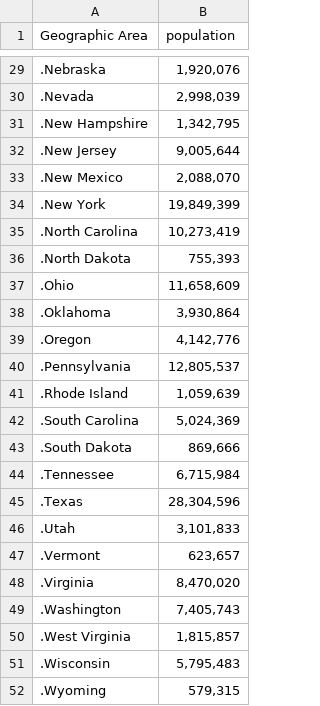
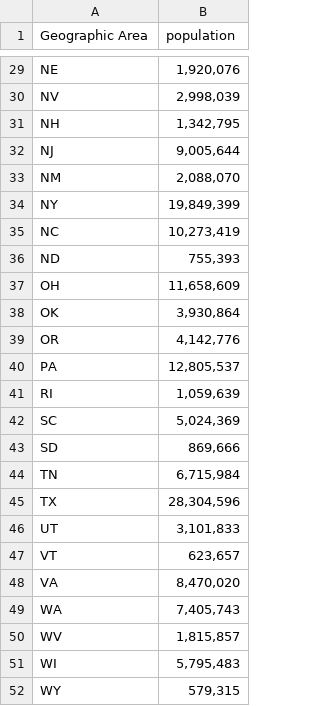
Before and after one commit to leemingee/DataFest2018, a CSV file: data/U.S. state population.csv, drawn as a sheet; only a part is shown, gaps mark what is left out; the diff covers the shown part only.

```diff
--- a/data/U.S. state population.csv
+++ b/data/U.S. state population.csv
@@ -29,24 +29,24 @@
-.Nebraska,"1,920,076"
-.Nevada,"2,998,039"
-.New Hampshire,"1,342,795"
-.New Jersey,"9,005,644"
-.New Mexico,"2,088,070"
-.New York,"19,849,399"
-.North Carolina,"10,273,419"
-.North Dakota,"755,393"
-.Ohio,"11,658,609"
-.Oklahoma,"3,930,864"
-.Oregon,"4,142,776"
-.Pennsylvania,"12,805,537"
-.Rhode Island,"1,059,639"
-.South Carolina,"5,024,369"
-.South Dakota,"869,666"
-.Tennessee,"6,715,984"
-.Texas,"28,304,596"
-.Utah,"3,101,833"
-.Vermont,"623,657"
-.Virginia,"8,470,020"
-.Washington,"7,405,743"
-.West Virginia,"1,815,857"
-.Wisconsin,"5,795,483"
-.Wyoming,"579,315"
+NE,"1,920,076",,,
+NV,"2,998,039",,,
+NH,"1,342,795",,,
+NJ,"9,005,644",,,
+NM,"2,088,070",,,
+NY,"19,849,399",,,
+NC,"10,273,419",,,
+ND,"755,393",,,
+OH,"11,658,609",,,
+OK,"3,930,864",,,
+OR,"4,142,776",,,
+PA,"12,805,537",,,
+RI,"1,059,639",,,
+SC,"5,024,369",,,
+SD,"869,666",,,
+TN,"6,715,984",,,
+TX,"28,304,596",,,
+UT,"3,101,833",,,
+VT,"623,657",,,
+VA,"8,470,020",,,
+WA,"7,405,743",,,
+WV,"1,815,857",,,
+WI,"5,795,483",,,
+WY,"579,315",,,
```
Also changed, not shown: 27 edited cells elsewhere in this file, 2 other files.
